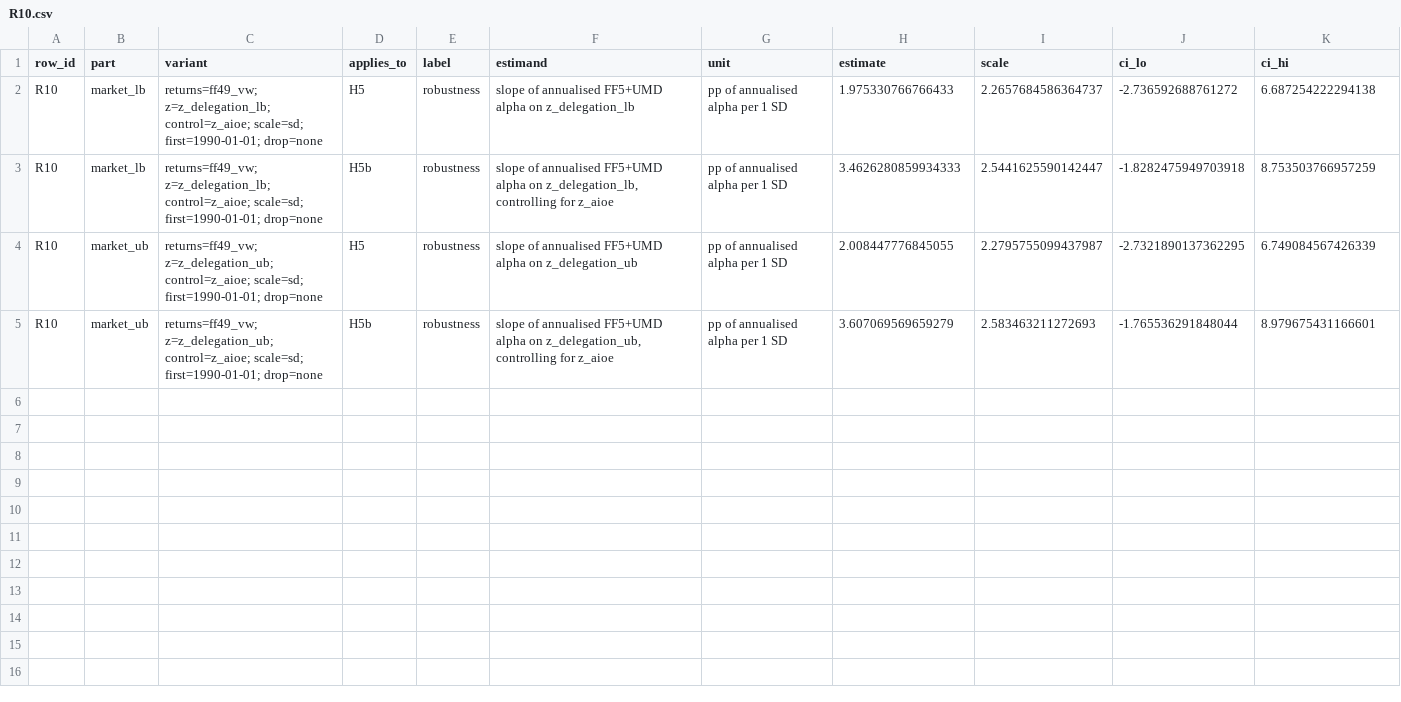
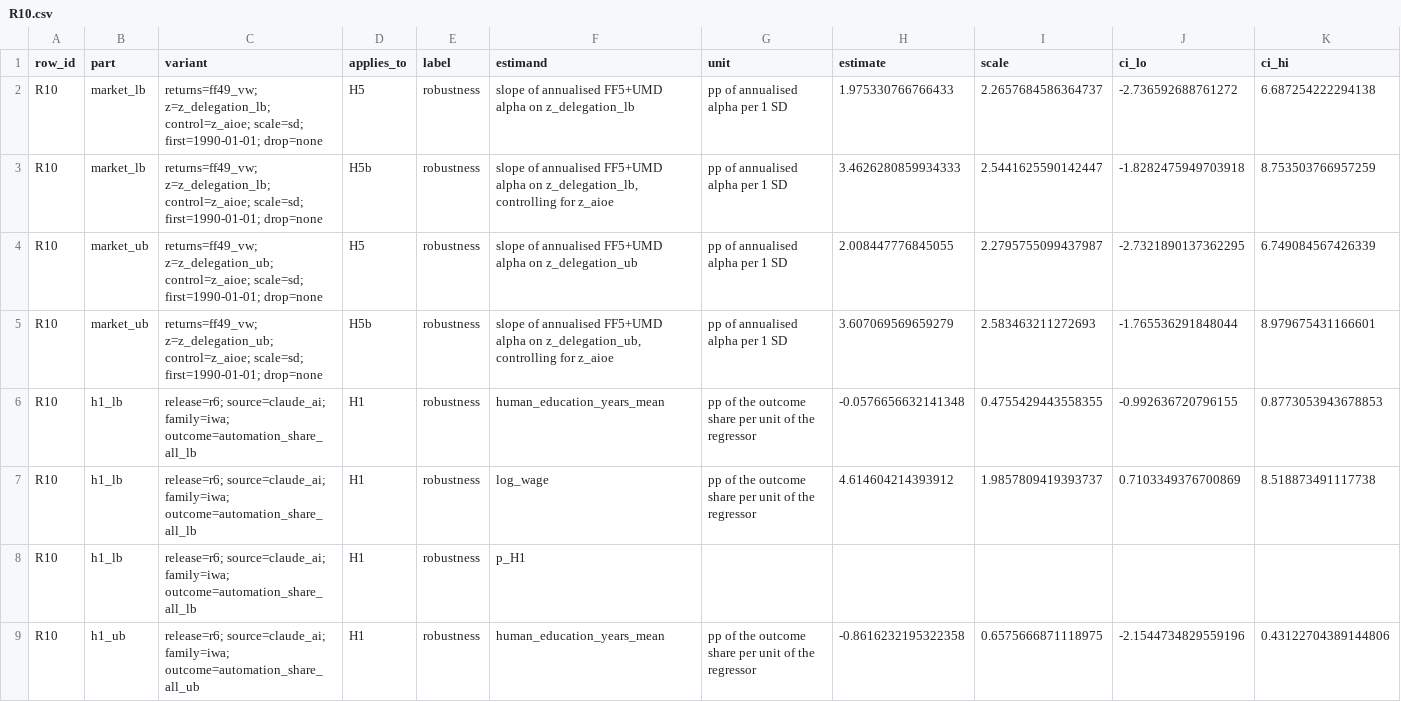
Before and after one commit to ajaiupadhyaya/ai-delegation, a CSV file: docs/results/robustness/R10.csv, drawn as a sheet; only a part is shown; rows hold the shown columns only; the diff covers the shown part only; the diff names each change by its address in the sheet, - before the commit and + after, or states it on an @@ line.

```diff
--- a/docs/results/robustness/R10.csv
+++ b/docs/results/robustness/R10.csv
+row 6: R10 | h1_lb | release=r6; source=claude_ai; family=iwa; outcome=automation_share_all_lb | H1 | robustness | human_education_years_mean | pp of the outcome share per unit of the regressor | -0.0576656632141348 | 0.4755429443558355 | -0.992636720796155 | 0.8773053943678853
+row 7: R10 | h1_lb | release=r6; source=claude_ai; family=iwa; outcome=automation_share_all_lb | H1 | robustness | log_wage | pp of the outcome share per unit of the regressor | 4.614604214393912 | 1.9857809419393737 | 0.7103349376700869 | 8.518873491117738
+row 8: R10 | h1_lb | release=r6; source=claude_ai; family=iwa; outcome=automation_share_all_lb | H1 | robustness | p_H1
+row 9: R10 | h1_ub | release=r6; source=claude_ai; family=iwa; outcome=automation_share_all_ub | H1 | robustness | human_education_years_mean | pp of the outcome share per unit of the regressor | -0.8616232195322358 | 0.6575666871118975 | -2.1544734829559196 | 0.43122704389144806
```
Also changed, not shown: 4 added rows elsewhere in this file, 13 other files.
